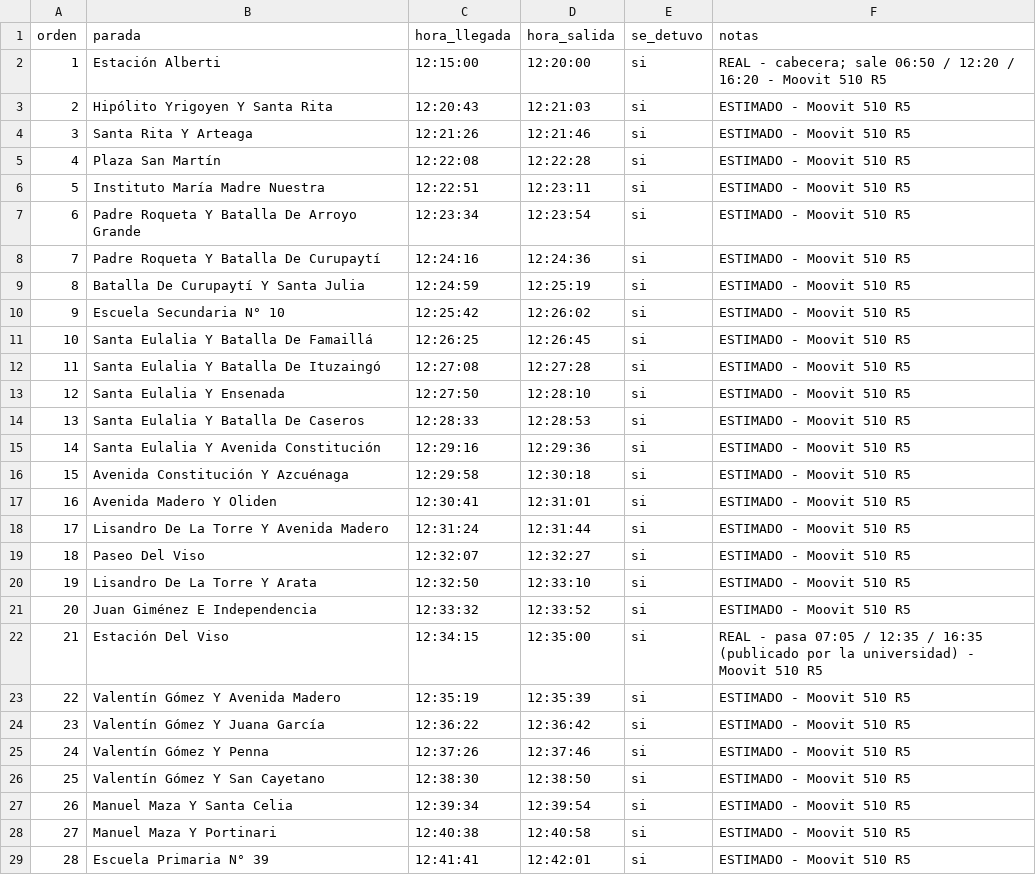
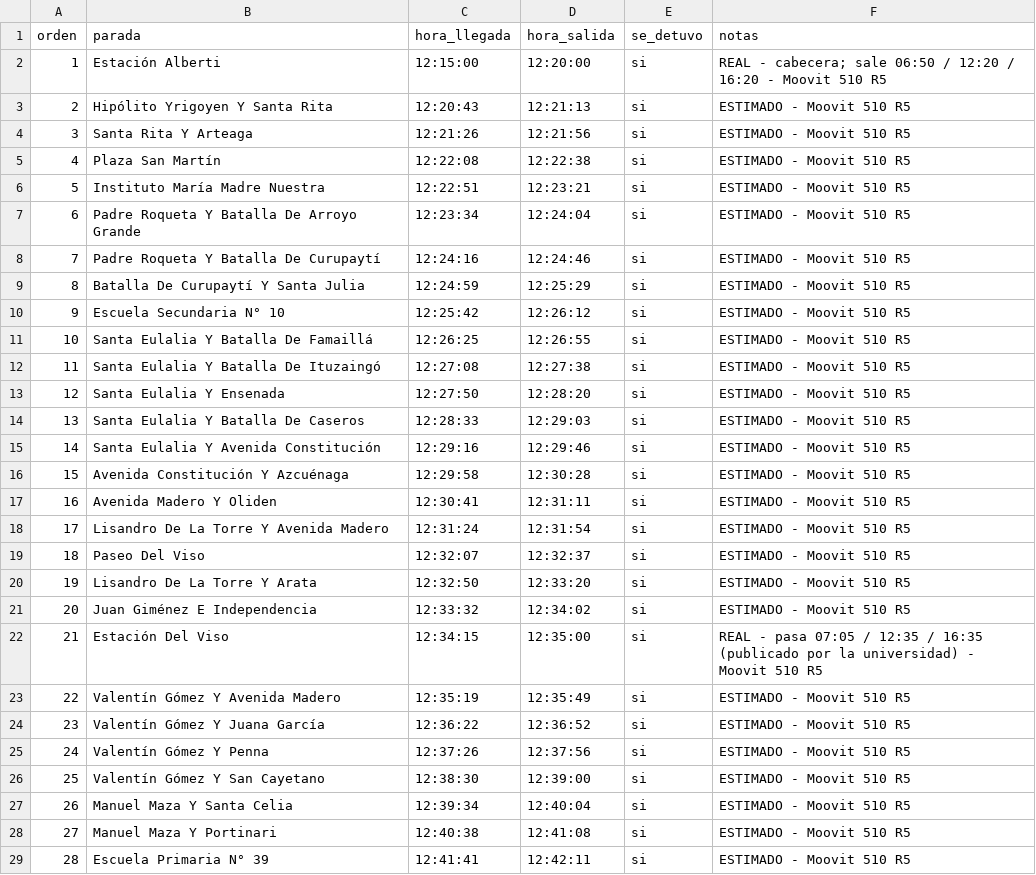
Before and after one commit to Lumo27/Donde-anda, a CSV file: docs/ruta0/ruta0-RAMAL9-ESTIMADA.csv, drawn as a sheet; only a part is shown; the diff covers the shown part only.

```diff
--- a/docs/ruta0/ruta0-RAMAL9-ESTIMADA.csv
+++ b/docs/ruta0/ruta0-RAMAL9-ESTIMADA.csv
@@ -2,28 +2,28 @@ orden,parada,hora_llegada,hora_salida,se_detuvo,notas
 1,Estación Alberti,12:15:00,12:20:00,si,REAL - cabecera; sale 06:50 / 12:20 / 16:20 - Moovit 510 R5
-2,Hipólito Yrigoyen Y Santa Rita,12:20:43,12:21:03,si,ESTIMADO - Moovit 510 R5
-3,Santa Rita Y Arteaga,12:21:26,12:21:46,si,ESTIMADO - Moovit 510 R5
-4,Plaza San Martín,12:22:08,12:22:28,si,ESTIMADO - Moovit 510 R5
-5,Instituto María Madre Nuestra,12:22:51,12:23:11,si,ESTIMADO - Moovit 510 R5
-6,Padre Roqueta Y Batalla De Arroyo Grande,12:23:34,12:23:54,si,ESTIMADO - Moovit 510 R5
-7,Padre Roqueta Y Batalla De Curupaytí,12:24:16,12:24:36,si,ESTIMADO - Moovit 510 R5
-8,Batalla De Curupaytí Y Santa Julia,12:24:59,12:25:19,si,ESTIMADO - Moovit 510 R5
-9,Escuela Secundaria N° 10,12:25:42,12:26:02,si,ESTIMADO - Moovit 510 R5
-10,Santa Eulalia Y Batalla De Famaillá,12:26:25,12:26:45,si,ESTIMADO - Moovit 510 R5
-11,Santa Eulalia Y Batalla De Ituzaingó,12:27:08,12:27:28,si,ESTIMADO - Moovit 510 R5
-12,Santa Eulalia Y Ensenada,12:27:50,12:28:10,si,ESTIMADO - Moovit 510 R5
-13,Santa Eulalia Y Batalla De Caseros,12:28:33,12:28:53,si,ESTIMADO - Moovit 510 R5
-14,Santa Eulalia Y Avenida Constitución,12:29:16,12:29:36,si,ESTIMADO - Moovit 510 R5
-15,Avenida Constitución Y Azcuénaga,12:29:58,12:30:18,si,ESTIMADO - Moovit 510 R5
-16,Avenida Madero Y Oliden,12:30:41,12:31:01,si,ESTIMADO - Moovit 510 R5
-17,Lisandro De La Torre Y Avenida Madero,12:31:24,12:31:44,si,ESTIMADO - Moovit 510 R5
-18,Paseo Del Viso,12:32:07,12:32:27,si,ESTIMADO - Moovit 510 R5
-19,Lisandro De La Torre Y Arata,12:32:50,12:33:10,si,ESTIMADO - Moovit 510 R5
-20,Juan Giménez E Independencia,12:33:32,12:33:52,si,ESTIMADO - Moovit 510 R5
+2,Hipólito Yrigoyen Y Santa Rita,12:20:43,12:21:13,si,ESTIMADO - Moovit 510 R5
+3,Santa Rita Y Arteaga,12:21:26,12:21:56,si,ESTIMADO - Moovit 510 R5
+4,Plaza San Martín,12:22:08,12:22:38,si,ESTIMADO - Moovit 510 R5
+5,Instituto María Madre Nuestra,12:22:51,12:23:21,si,ESTIMADO - Moovit 510 R5
+6,Padre Roqueta Y Batalla De Arroyo Grande,12:23:34,12:24:04,si,ESTIMADO - Moovit 510 R5
+7,Padre Roqueta Y Batalla De Curupaytí,12:24:16,12:24:46,si,ESTIMADO - Moovit 510 R5
+8,Batalla De Curupaytí Y Santa Julia,12:24:59,12:25:29,si,ESTIMADO - Moovit 510 R5
+9,Escuela Secundaria N° 10,12:25:42,12:26:12,si,ESTIMADO - Moovit 510 R5
+10,Santa Eulalia Y Batalla De Famaillá,12:26:25,12:26:55,si,ESTIMADO - Moovit 510 R5
+11,Santa Eulalia Y Batalla De Ituzaingó,12:27:08,12:27:38,si,ESTIMADO - Moovit 510 R5
+12,Santa Eulalia Y Ensenada,12:27:50,12:28:20,si,ESTIMADO - Moovit 510 R5
+13,Santa Eulalia Y Batalla De Caseros,12:28:33,12:29:03,si,ESTIMADO - Moovit 510 R5
+14,Santa Eulalia Y Avenida Constitución,12:29:16,12:29:46,si,ESTIMADO - Moovit 510 R5
+15,Avenida Constitución Y Azcuénaga,12:29:58,12:30:28,si,ESTIMADO - Moovit 510 R5
+16,Avenida Madero Y Oliden,12:30:41,12:31:11,si,ESTIMADO - Moovit 510 R5
+17,Lisandro De La Torre Y Avenida Madero,12:31:24,12:31:54,si,ESTIMADO - Moovit 510 R5
+18,Paseo Del Viso,12:32:07,12:32:37,si,ESTIMADO - Moovit 510 R5
+19,Lisandro De La Torre Y Arata,12:32:50,12:33:20,si,ESTIMADO - Moovit 510 R5
+20,Juan Giménez E Independencia,12:33:32,12:34:02,si,ESTIMADO - Moovit 510 R5
 21,Estación Del Viso,12:34:15,12:35:00,si,REAL - pasa 07:05 / 12:35 / 16:35 (publicado por la universidad) - Moovit 510 R5
-22,Valentín Gómez Y Avenida Madero,12:35:19,12:35:39,si,ESTIMADO - Moovit 510 R5
-23,Valentín Gómez Y Juana García,12:36:22,12:36:42,si,ESTIMADO - Moovit 510 R5
-24,Valentín Gómez Y Penna,12:37:26,12:37:46,si,ESTIMADO - Moovit 510 R5
-25,Valentín Gómez Y San Cayetano,12:38:30,12:38:50,si,ESTIMADO - Moovit 510 R5
-26,Manuel Maza Y Santa Celia,12:39:34,12:39:54,si,ESTIMADO - Moovit 510 R5
-27,Manuel Maza Y Portinari,12:40:38,12:40:58,si,ESTIMADO - Moovit 510 R5
-28,Escuela Primaria N° 39,12:41:41,12:42:01,si,ESTIMADO - Moovit 510 R5
+22,Valentín Gómez Y Avenida Madero,12:35:19,12:35:49,si,ESTIMADO - Moovit 510 R5
+23,Valentín Gómez Y Juana García,12:36:22,12:36:52,si,ESTIMADO - Moovit 510 R5
+24,Valentín Gómez Y Penna,12:37:26,12:37:56,si,ESTIMADO - Moovit 510 R5
+25,Valentín Gómez Y San Cayetano,12:38:30,12:39:00,si,ESTIMADO - Moovit 510 R5
+26,Manuel Maza Y Santa Celia,12:39:34,12:40:04,si,ESTIMADO - Moovit 510 R5
+27,Manuel Maza Y Portinari,12:40:38,12:41:08,si,ESTIMADO - Moovit 510 R5
+28,Escuela Primaria N° 39,12:41:41,12:42:11,si,ESTIMADO - Moovit 510 R5
```
Also changed, not shown: 47 edited cells elsewhere in this file, 2 other files.
